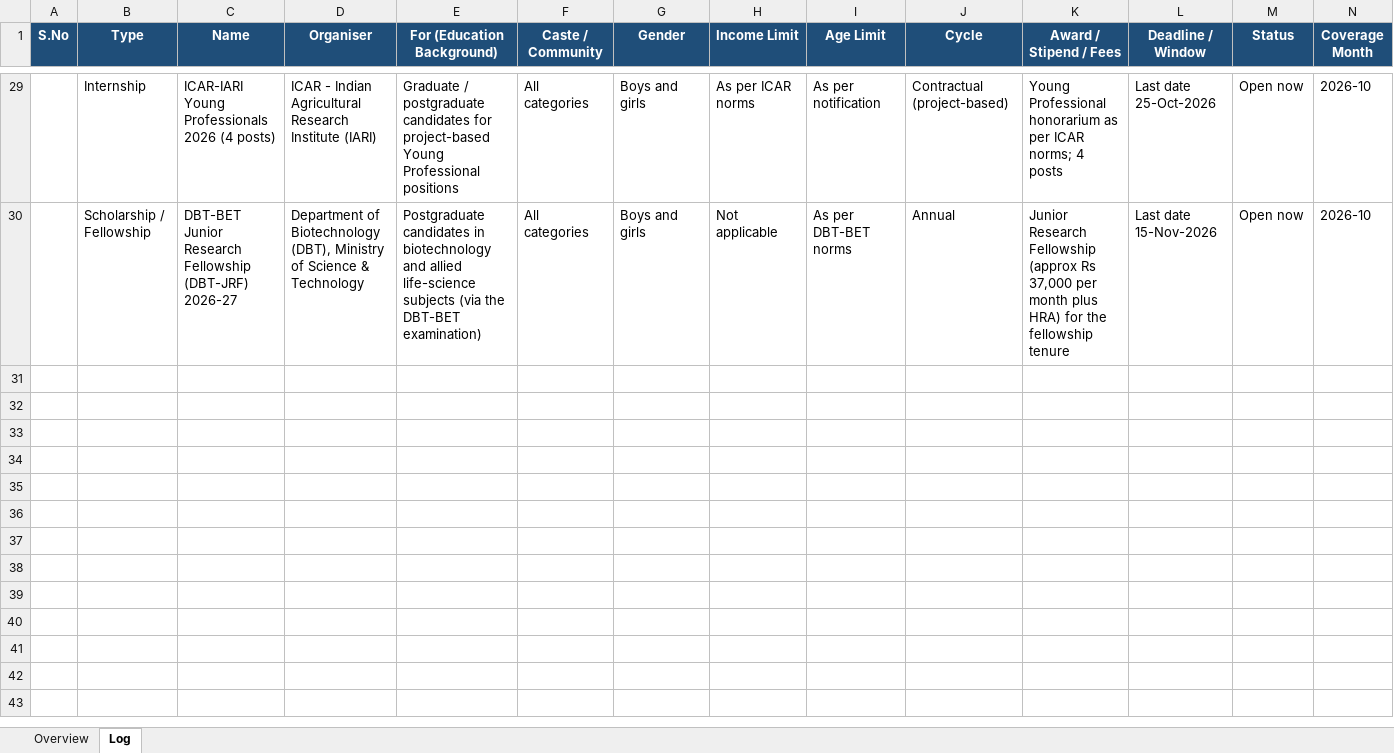
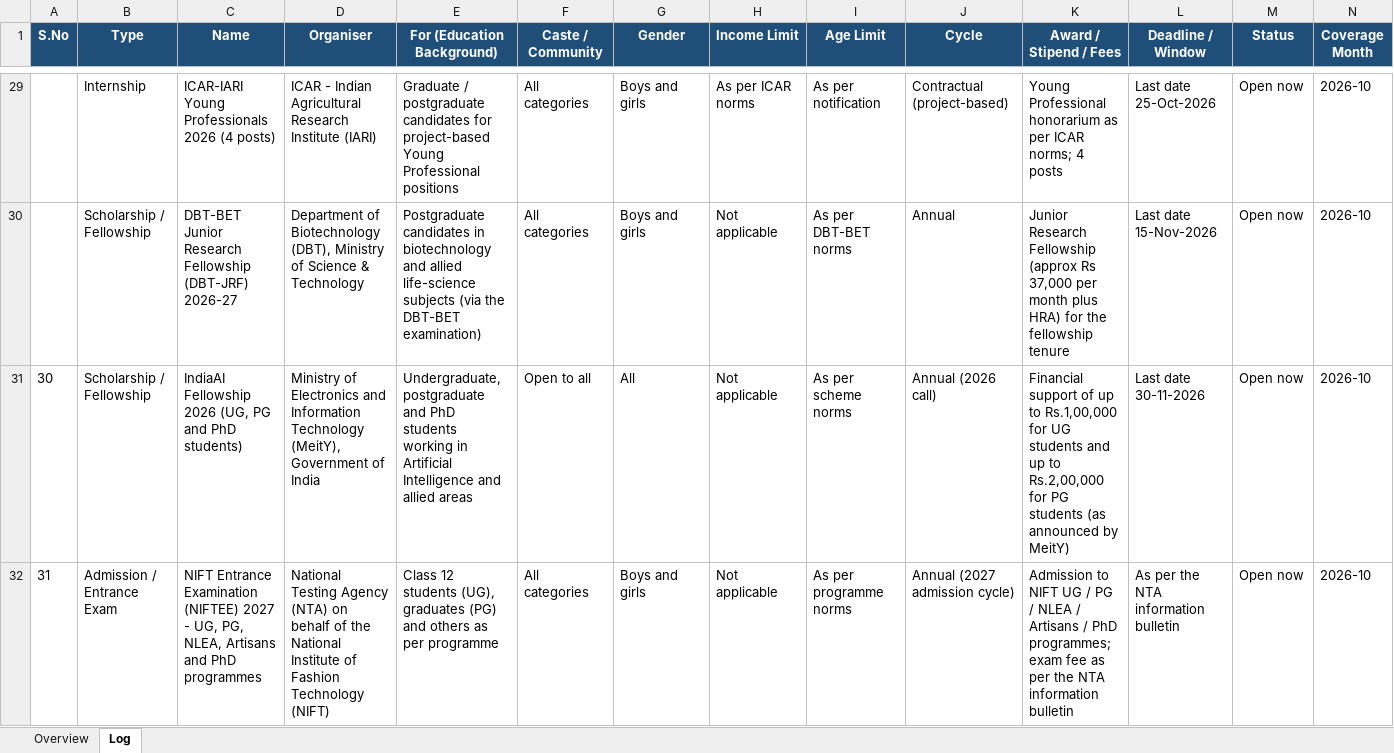
Before and after one commit to ArjunTheUnique/opportunity-tracker, an Excel workbook: career-magazines/EmploymentNews_Log_Apr2025-Sep2026.xlsx, sheet Log, drawn as a sheet; only a part is shown, gaps mark what is left out; values as stored, in another font and other column widths than the file's, no borders; rows hold the shown columns only; the diff names each change by its address in the sheet, - before the commit and + after, or states it on an @@ line.

```diff
--- a/career-magazines/EmploymentNews_Log_Apr2025-Sep2026.xlsx (sheet Log)
+++ b/career-magazines/EmploymentNews_Log_Apr2025-Sep2026.xlsx (sheet Log)
+row 31: 30 | Scholarship / Fellowship | IndiaAI Fellowship 2026 (UG, PG and PhD students) | Ministry of Electronics and Information Technology (MeitY), Government of India | Undergraduate, postgraduate and PhD students working in Artificial Intelligence and allied areas | Open to all | All | Not applicable | As per scheme norms | Annual (2026 call) | Financial support of up to Rs.1,00,000 for UG students and up to Rs.2,00,000 for PG students (as announced by MeitY) | Last date 30-11-2026 | Open now | 2026-10
+row 32: 31 | Admission / Entrance Exam | NIFT Entrance Examination (NIFTEE) 2027 - UG, PG, NLEA, Artisans and PhD programmes | National Testing Agency (NTA) on behalf of the National Institute of Fashion Technology (NIFT) | Class 12 students (UG), graduates (PG) and others as per programme | All categories | Boys and girls | Not applicable | As per programme norms | Annual (2027 admission cycle) | Admission to NIFT UG / PG / NLEA / Artisans / PhD programmes; exam fee as per the NTA information bulletin | As per the NTA information bulletin | Open now | 2026-10
```
Also changed, not shown: sheet Overview, career-magazines/PratiyogitaDarpan_Log_Apr2025-Sep2026.xlsx, live-exam-notifications/Live_Exam_Notifications.xlsx, 5 other files.
